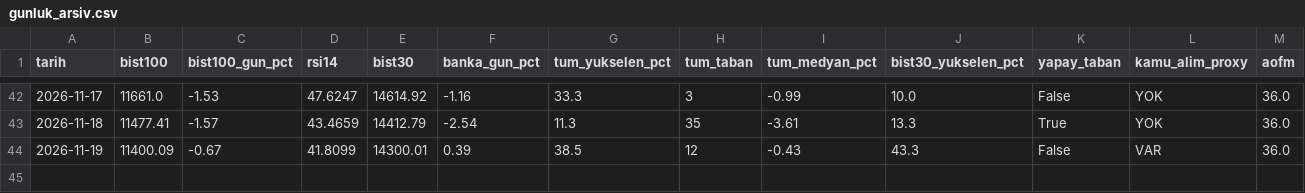
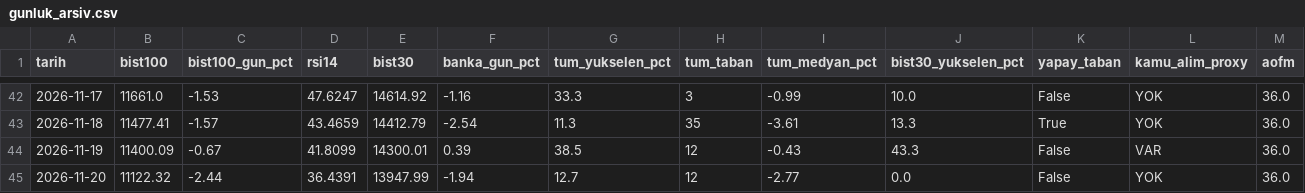
Before and after one commit to OrhanBoyali/bist-radar, a CSV file: output/gunluk_arsiv.csv, drawn as a sheet; only a part is shown, gaps mark what is left out; rows hold the shown columns only; the diff names each change by its address in the sheet, - before the commit and + after, or states it on an @@ line.

```diff
--- a/output/gunluk_arsiv.csv
+++ b/output/gunluk_arsiv.csv
+row 45: 2026-11-20 | 11122.32 | -2.44 | 36.4391 | 13947.99 | -1.94 | 12.7 | 12 | -2.77 | 0.0 | False | YOK | 36.0
```
Also changed, not shown: 6 other files.
